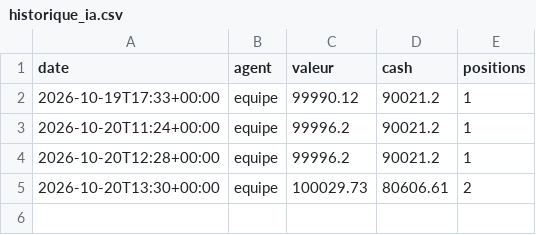
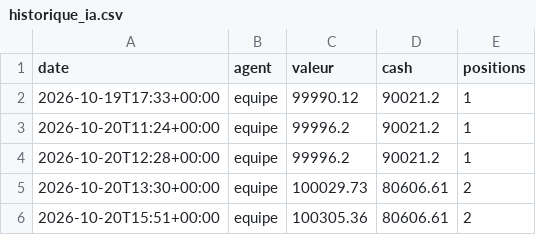
Before and after one commit to lechat45/bot-ia-trading, a CSV file: memoire/historique_ia.csv, drawn as a sheet.

```diff
--- a/memoire/historique_ia.csv
+++ b/memoire/historique_ia.csv
@@ -5 +5,2 @@ date,agent,valeur,cash,positions
 2026-10-20T13:30+00:00,equipe,100029.73,80606.61,2
+2026-10-20T15:51+00:00,equipe,100305.36,80606.61,2
```
Also changed, not shown: 4 other files.
